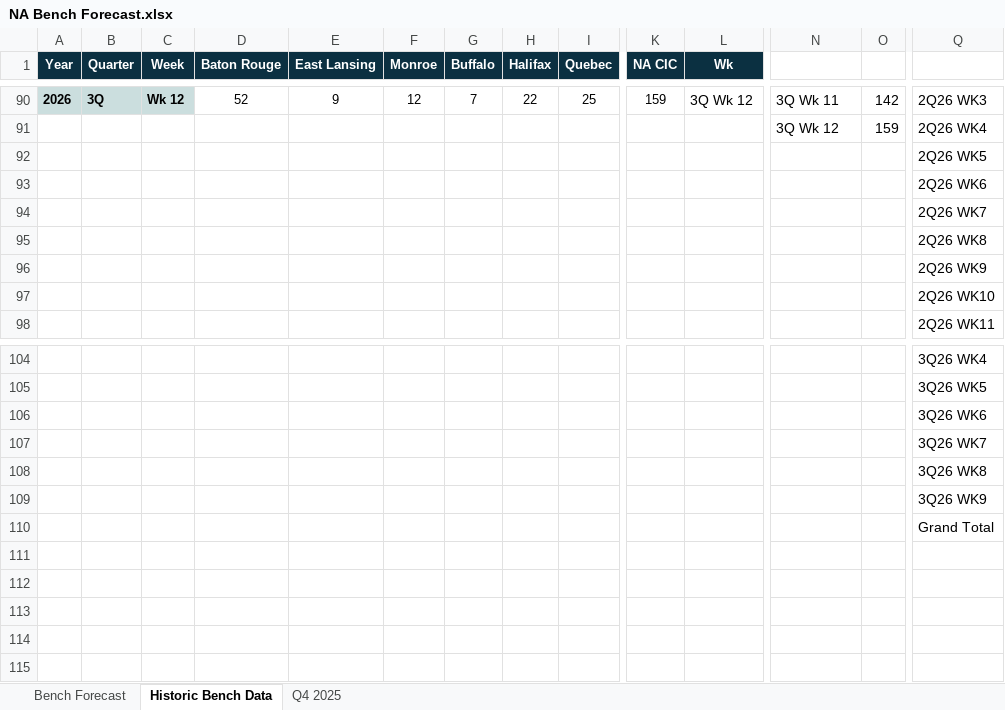
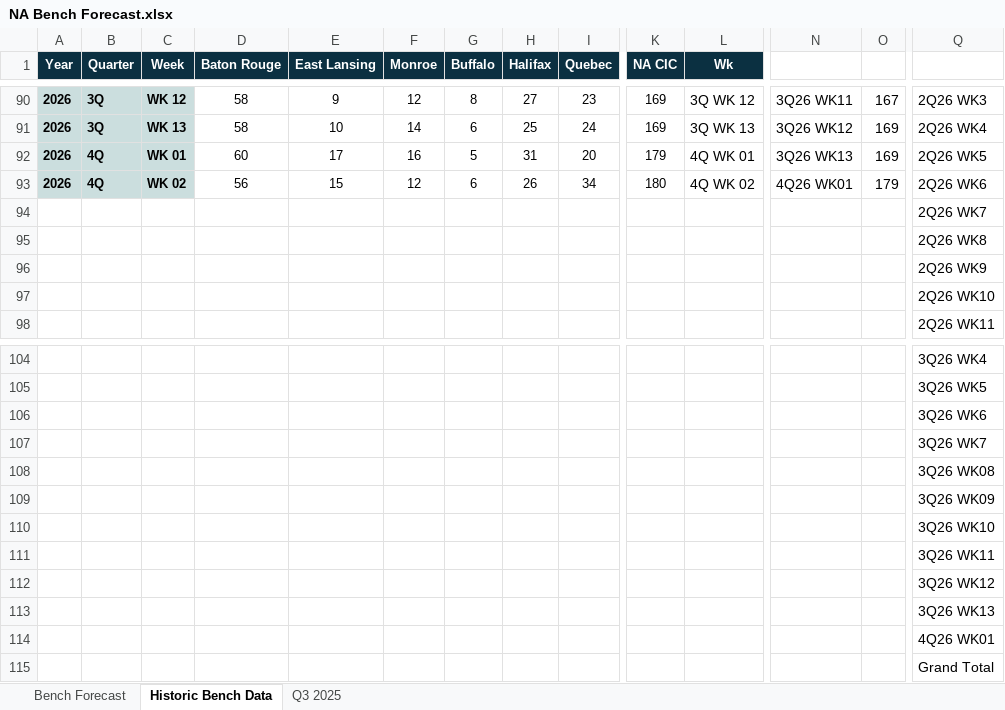
Before and after one commit to jaironaranjo-sudo/bench-forecast-dashboard, an Excel workbook: NA Bench Forecast.xlsx, sheet Historic Bench Data, drawn as a sheet; only a part is shown, gaps mark what is left out; values as stored, in another font and other column widths than the file's, no borders; charts and pictures not drawn; removed rows and columns are numbered as before the commit, all else as after; rows hold the shown columns only; the diff covers the shown part only; the diff names each change by its address in the sheet, - before the commit and + after, or states it on an @@ line.

Commit message:
data: update NA Bench Forecast — 2026-10-06 10:16

```diff
--- a/NA Bench Forecast.xlsx (sheet Historic Bench Data)
+++ b/NA Bench Forecast.xlsx (sheet Historic Bench Data)
-sheet tab: Q4 2025
+sheet tab: Q3 2025
-C90 (Week): Wk 12
+C90 (Week): WK 12
-D90 (Baton Rouge): 52
+D90 (Baton Rouge): 58
-G90 (Buffalo): 7
+G90 (Buffalo): 8
-H90 (Halifax): 22
+H90 (Halifax): 27
-I90 (Quebec): 25
+I90 (Quebec): 23
-K90 (NA CIC): 159
+K90 (NA CIC): 169
-L90 (Wk): 3Q Wk 12
+L90 (Wk): 3Q WK 12
-N90: 3Q Wk 11
+N90: 3Q26 WK11
-O90: 142
+O90: 167
-row 91:  |  |  |  |  |  |  |  |  |  |  | 3Q Wk 12 | 159 | 2Q26 WK4
-row 92:  |  |  |  |  |  |  |  |  |  |  |  |  | 2Q26 WK5
-row 93:  |  |  |  |  |  |  |  |  |  |  |  |  | 2Q26 WK6
+row 91: 2026 | 3Q | WK 13 | 58 | 10 | 14 | 6 | 25 | 24 | 169 | 3Q WK 13 | 3Q26 WK12 | 169 | 2Q26 WK4
+row 92: 2026 | 4Q | WK 01 | 60 | 17 | 16 | 5 | 31 | 20 | 179 | 4Q WK 01 | 3Q26 WK13 | 169 | 2Q26 WK5
+row 93: 2026 | 4Q | WK 02 | 56 | 15 | 12 | 6 | 26 | 34 | 180 | 4Q WK 02 | 4Q26 WK01 | 179 | 2Q26 WK6
-Q108: 3Q26 WK8
+Q108: 3Q26 WK08
-Q109: 3Q26 WK9
+Q109: 3Q26 WK09
-row 110:  |  |  |  |  |  |  |  |  |  |  |  |  | Grand Total
+row 110:  |  |  |  |  |  |  |  |  |  |  |  |  | 3Q26 WK10
+row 111:  |  |  |  |  |  |  |  |  |  |  |  |  | 3Q26 WK11
+row 112:  |  |  |  |  |  |  |  |  |  |  |  |  | 3Q26 WK12
+row 113:  |  |  |  |  |  |  |  |  |  |  |  |  | 3Q26 WK13
+row 114:  |  |  |  |  |  |  |  |  |  |  |  |  | 4Q26 WK01
+row 115:  |  |  |  |  |  |  |  |  |  |  |  |  | Grand Total
```
Also changed, not shown: 30 edited cells elsewhere in this sheet, sheet Bench Forecast, sheet Q3 2025, charts or pictures.
